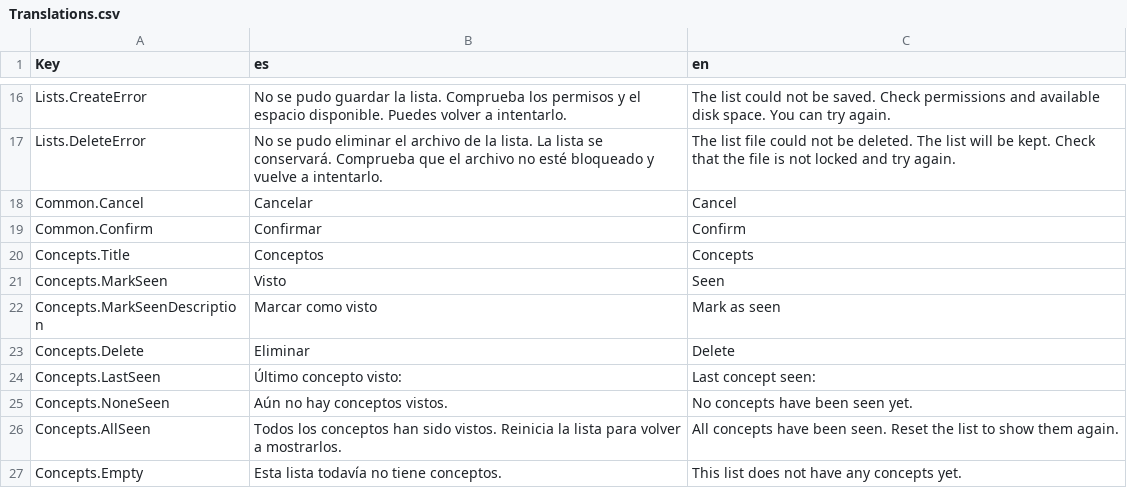
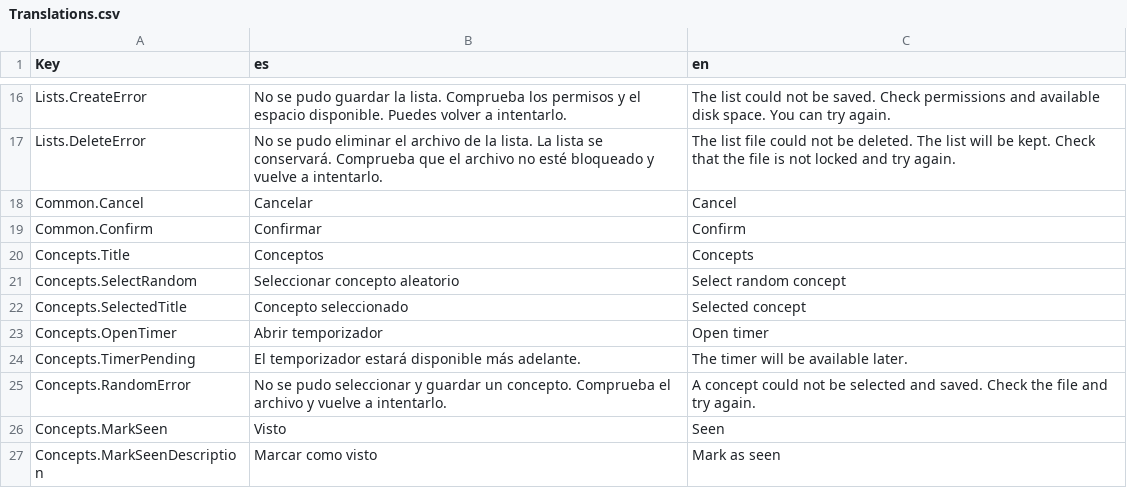
Before and after one commit to sebastianolmos/chucao, a CSV file: src/Chucao/Resources/Translations.csv, drawn as a sheet; only a part is shown, gaps mark what is left out; the shorter side is filled out with more unchanged rows.

Commit message:
The ability to select a random term from the list has been added

```diff
--- a/src/Chucao/Resources/Translations.csv
+++ b/src/Chucao/Resources/Translations.csv
@@ -20,2 +20,7 @@ Common.Confirm,Confirmar,Confirm
 Concepts.Title,Conceptos,Concepts
+Concepts.SelectRandom,Seleccionar concepto aleatorio,Select random concept
+Concepts.SelectedTitle,Concepto seleccionado,Selected concept
+Concepts.OpenTimer,Abrir temporizador,Open timer
+Concepts.TimerPending,El temporizador estará disponible más adelante.,The timer will be available later.
+Concepts.RandomError,No se pudo seleccionar y guardar un concepto. Comprueba el archivo y vuelve a intentarlo.,A concept could not be selected and saved. Check the file and try again.
 Concepts.MarkSeen,Visto,Seen
```
Also changed, not shown: 11 other files.
